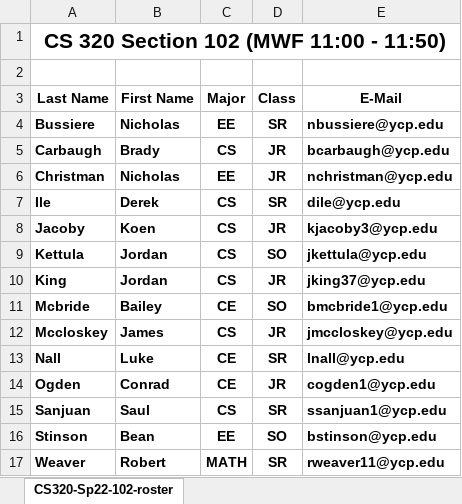
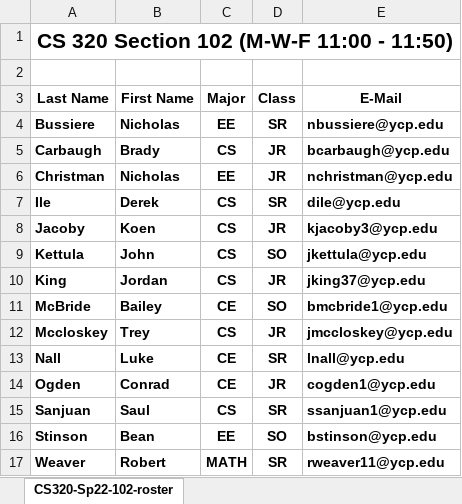
Before and after one commit to ycpcs/cs320-spring2022, an Excel workbook: teams-and-rosters/CS320-Sp22-102-roster.xlsx, sheet CS320-Sp22-102-roster, drawn as a sheet; values as stored, in another font and other column widths than the file's, no borders; the diff names each change by its address in the sheet, - before the commit and + after, or states it on an @@ line.

Commit message:
updated rosters and news

```diff
--- a/teams-and-rosters/CS320-Sp22-102-roster.xlsx (sheet CS320-Sp22-102-roster)
+++ b/teams-and-rosters/CS320-Sp22-102-roster.xlsx (sheet CS320-Sp22-102-roster)
-A1 (Last Name): CS 320 Section 102 (MWF 11:00 - 11:50)
+A1 (Last Name): CS 320 Section 102 (M-W-F 11:00 - 11:50)
-B9 (First Name): Jordan
+B9 (First Name): John
-A11 (Last Name): Mcbride
+A11 (Last Name): McBride
-B12 (First Name): James
+B12 (First Name): Trey
```
Also changed, not shown: teams-and-rosters/CS320-Sp22-103-roster.xlsx, 3 other files.
